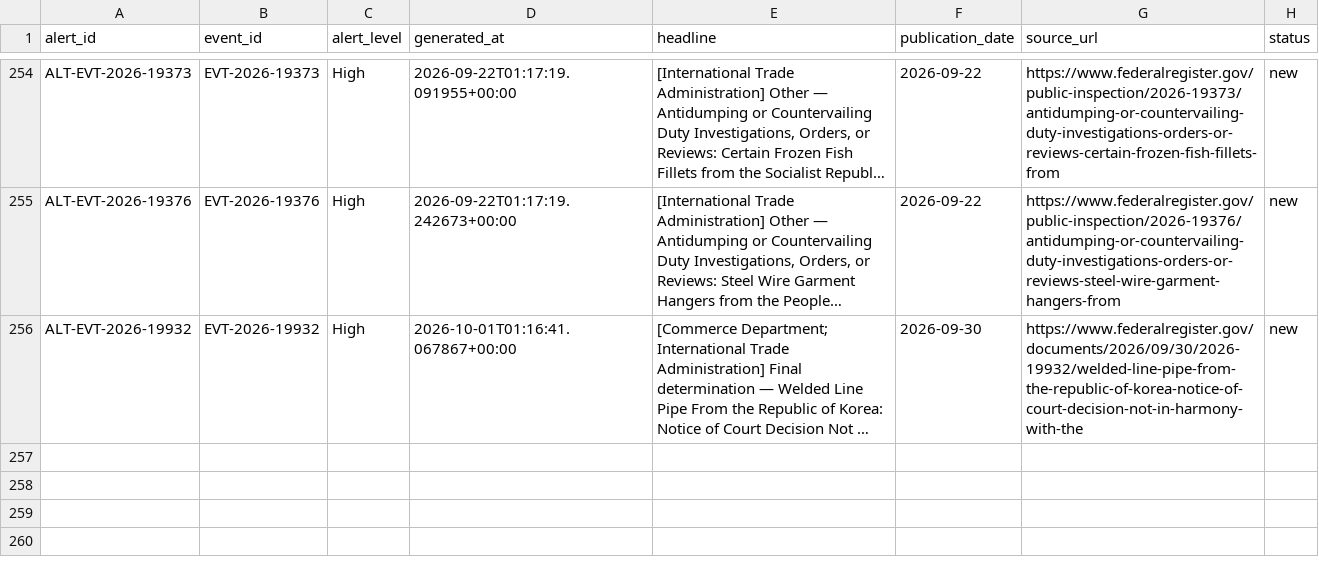
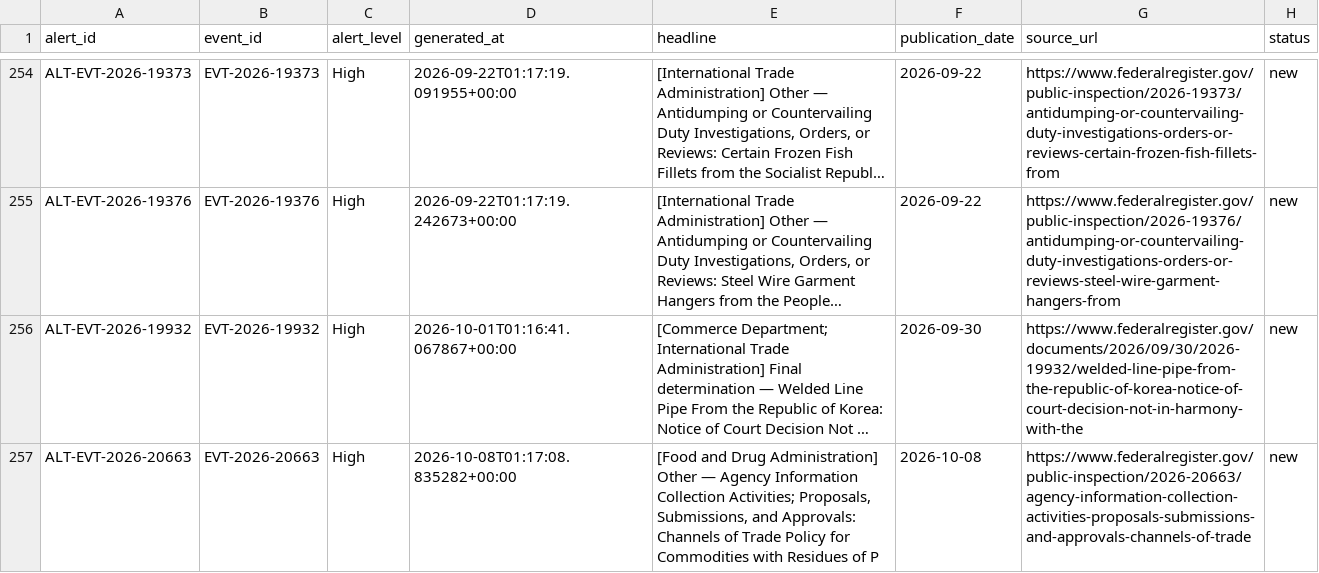
Before and after one commit to huyennguyenthai2409-arch/us-trade-monitor, a CSV file: data/alerts.csv, drawn as a sheet; only a part is shown, gaps mark what is left out; long unchanged cells end in …; the diff names each change by its address in the sheet, - before the commit and + after, or states it on an @@ line.

```diff
--- a/data/alerts.csv
+++ b/data/alerts.csv
+row 257: ALT-EVT-2026-20663 | EVT-2026-20663 | High | 2026-10-08T01:17:08.835282+00:00 | [Food and Drug Administration] Other — Agency Information Collection Activities; Proposals, Submissions, and Approvals: Channels of Trade Policy for Commodities with Residues of P | 2026-10-08 | https://www.federalregister.gov/public-inspection/2026-20663/agency-information-collection-activities-proposals-submissions-and-approvals-channels-of-trade | new
```
Also changed, not shown: data/event_company.csv, 8 other files.
